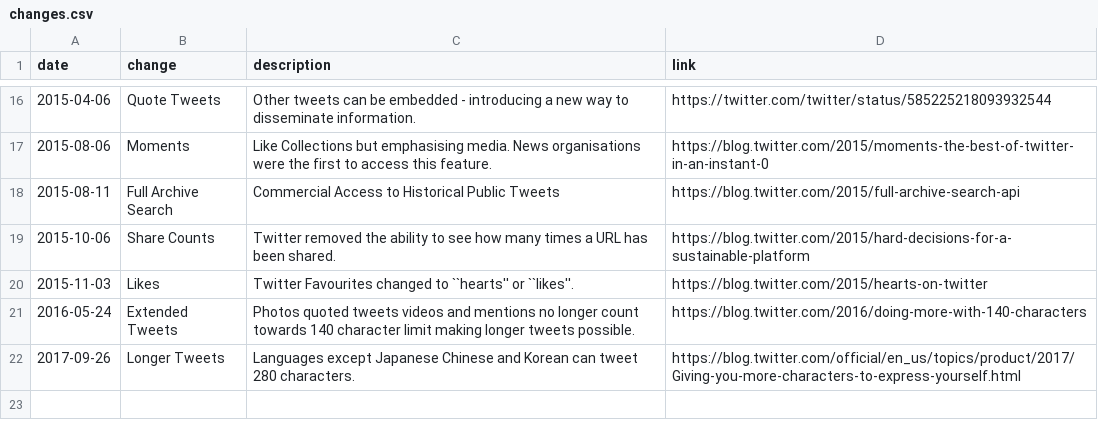
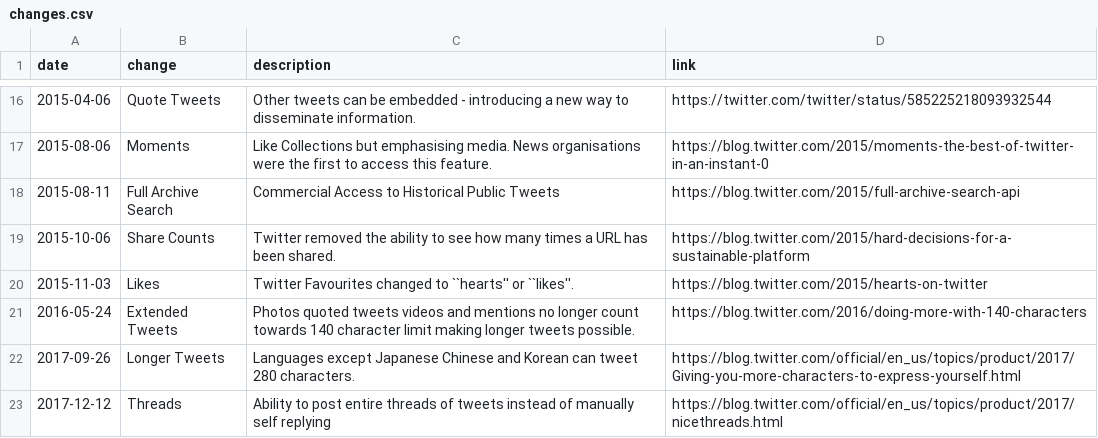
Before and after one commit to igorbrigadir/twitter-history, a CSV file: changes.csv, drawn as a sheet; only a part is shown, gaps mark what is left out.

Commit message:
add threads

```diff
--- a/changes.csv
+++ b/changes.csv
@@ -22 +22,2 @@ date,change,description,link
 2017-09-26,Longer Tweets,Languages except Japanese Chinese and Korean can tweet 280 characters.,https://blog.twitter.com/official/en_us/topics/product/2017/Giving-you-more-characters-to-express-yourself.html
+2017-12-12,Threads,Ability to post entire threads of tweets instead of manually self replying,https://blog.twitter.com/official/en_us/topics/product/2017/nicethreads.html
```
